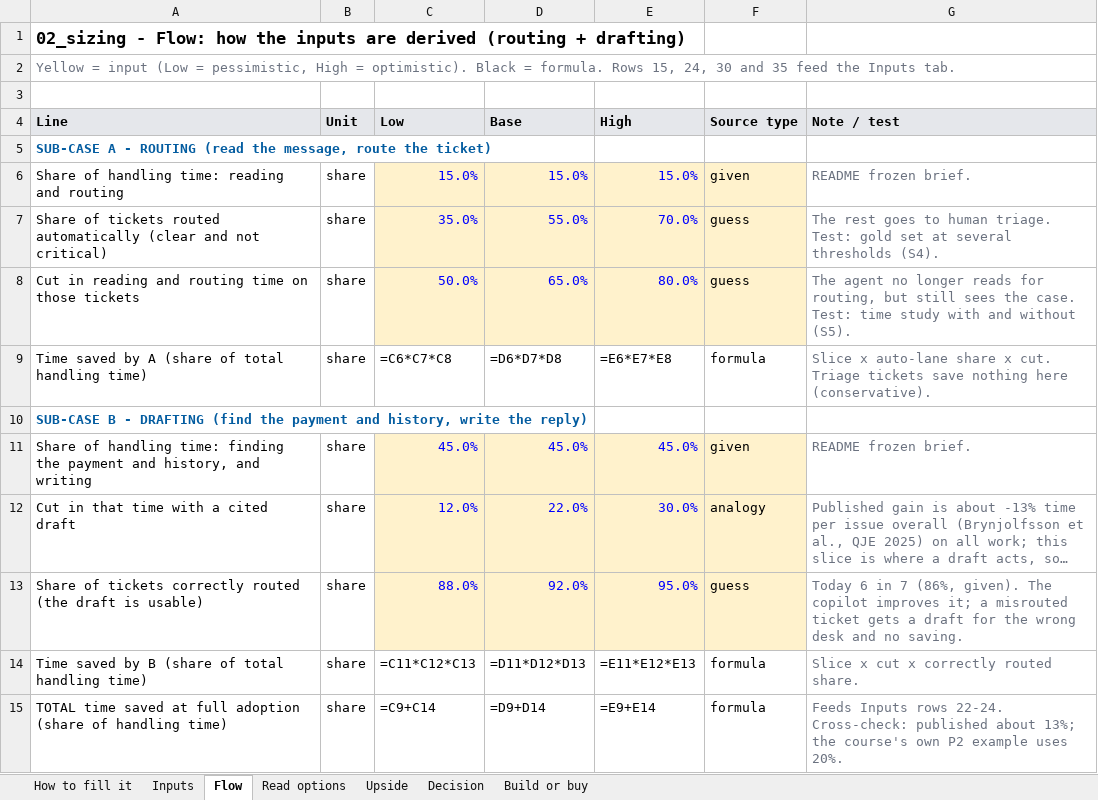
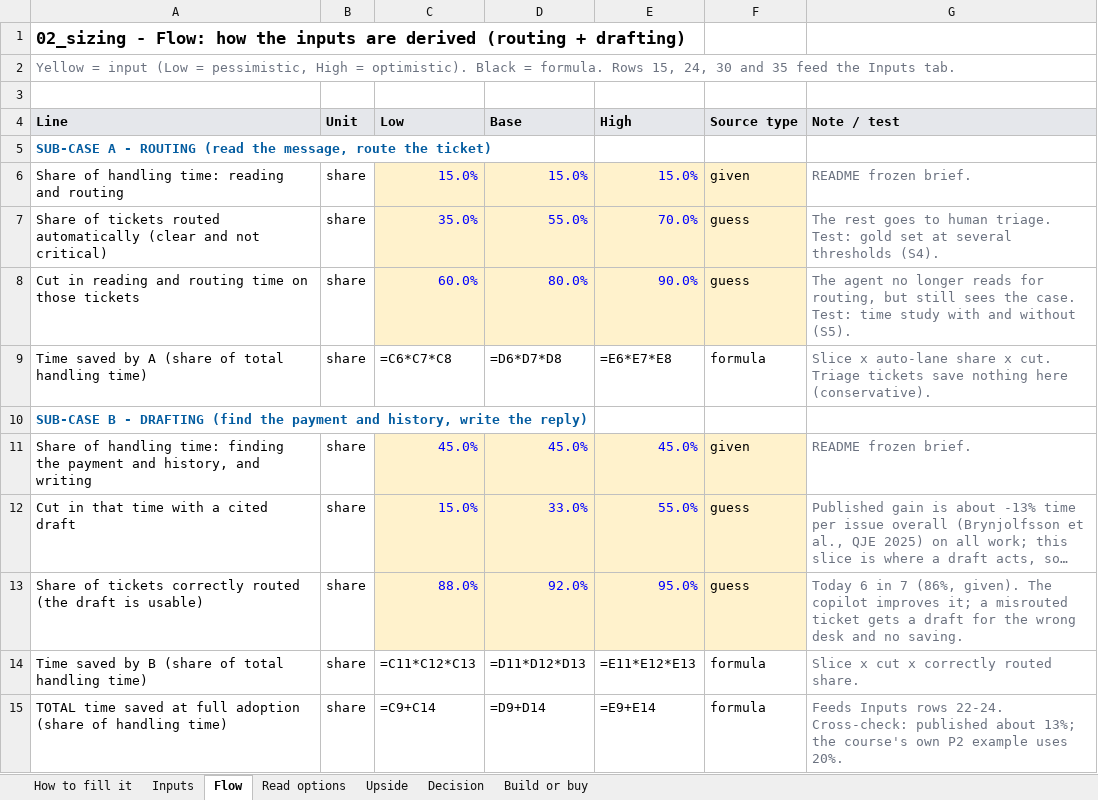
Before and after one commit to Xenodion/data-ai-product-to-delivery-navy, an Excel workbook: 02_sizing.xlsx, sheet Flow, drawn as a sheet; only a part is shown; long unchanged cells end in …; values as stored, in another font and other column widths than the file's, no borders; formulas without a stored value are shown as written; the diff names each change by its address in the sheet, - before the commit and + after, or states it on an @@ line.

Commit message:
Sizing: in-between time-saved case (about 20 percent base); brief without minutes

```diff
--- a/02_sizing.xlsx (sheet Flow)
+++ b/02_sizing.xlsx (sheet Flow)
-C8 (Low): 50.0%
+C8 (Low): 60.0%
-D8 (Base): 65.0%
+D8 (Base): 80.0%
-E8 (High): 80.0%
+E8 (High): 90.0%
-C12 (Low): 12.0%
+C12 (Low): 15.0%
-D12 (Base): 22.0%
+D12 (Base): 33.0%
-E12 (High): 30.0%
+E12 (High): 55.0%
-F12 (Source type): analogy
+F12 (Source type): guess
```
Also changed, not shown: 3 other files.
